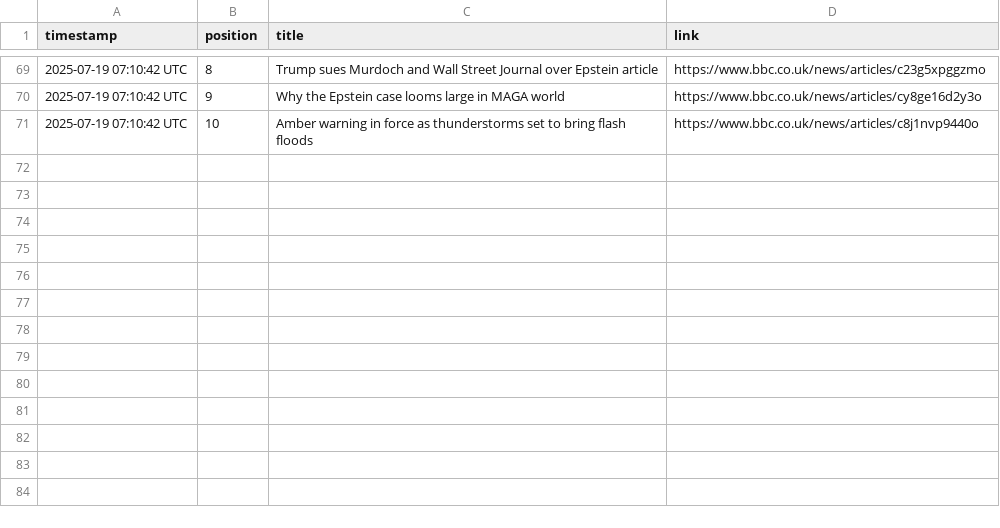
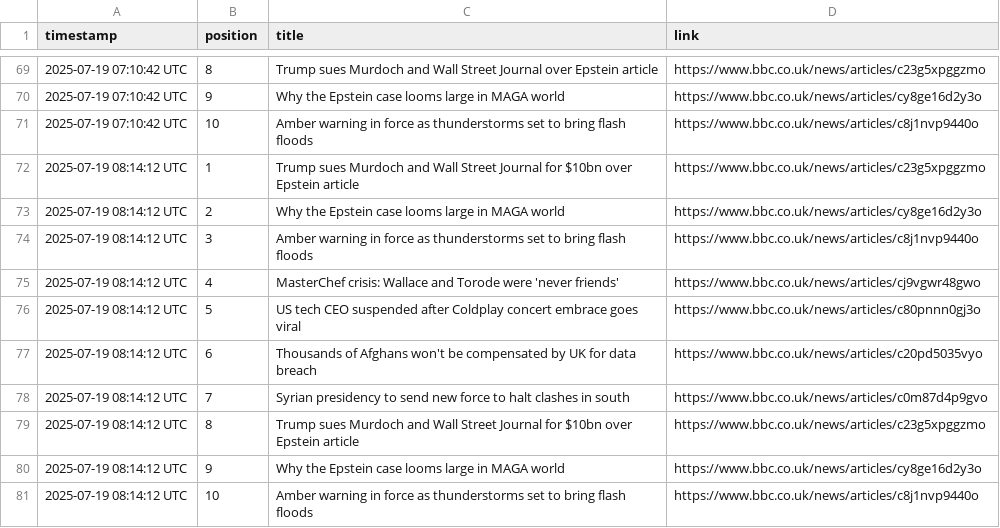
Before and after one commit to alastairherd/bbc_news_logger, a CSV file: data/bbc_front_page_promos_2025-07-19.csv, drawn as a sheet; only a part is shown, gaps mark what is left out; the diff names each change by its address in the sheet, - before the commit and + after, or states it on an @@ line.

```diff
--- a/data/bbc_front_page_promos_2025-07-19.csv
+++ b/data/bbc_front_page_promos_2025-07-19.csv
+row 72: 2025-07-19 08:14:12 UTC | 1 | Trump sues Murdoch and Wall Street Journal for $10bn over Epstein article | https://www.bbc.co.uk/news/articles/c23g5xpggzmo
+row 73: 2025-07-19 08:14:12 UTC | 2 | Why the Epstein case looms large in MAGA world | https://www.bbc.co.uk/news/articles/cy8ge16d2y3o
+row 74: 2025-07-19 08:14:12 UTC | 3 | Amber warning in force as thunderstorms set to bring flash floods | https://www.bbc.co.uk/news/articles/c8j1nvp9440o
+row 75: 2025-07-19 08:14:12 UTC | 4 | MasterChef crisis: Wallace and Torode were 'never friends' | https://www.bbc.co.uk/news/articles/cj9vgwr48gwo
+row 76: 2025-07-19 08:14:12 UTC | 5 | US tech CEO suspended after Coldplay concert embrace goes viral | https://www.bbc.co.uk/news/articles/c80pnnn0gj3o
+row 77: 2025-07-19 08:14:12 UTC | 6 | Thousands of Afghans won't be compensated by UK for data breach | https://www.bbc.co.uk/news/articles/c20pd5035vyo
+row 78: 2025-07-19 08:14:12 UTC | 7 | Syrian presidency to send new force to halt clashes in south | https://www.bbc.co.uk/news/articles/c0m87d4p9gvo
+row 79: 2025-07-19 08:14:12 UTC | 8 | Trump sues Murdoch and Wall Street Journal for $10bn over Epstein article | https://www.bbc.co.uk/news/articles/c23g5xpggzmo
+row 80: 2025-07-19 08:14:12 UTC | 9 | Why the Epstein case looms large in MAGA world | https://www.bbc.co.uk/news/articles/cy8ge16d2y3o
+row 81: 2025-07-19 08:14:12 UTC | 10 | Amber warning in force as thunderstorms set to bring flash floods | https://www.bbc.co.uk/news/articles/c8j1nvp9440o
```
Also changed, not shown: data/bbc_most_read_2025-07-19.csv.
